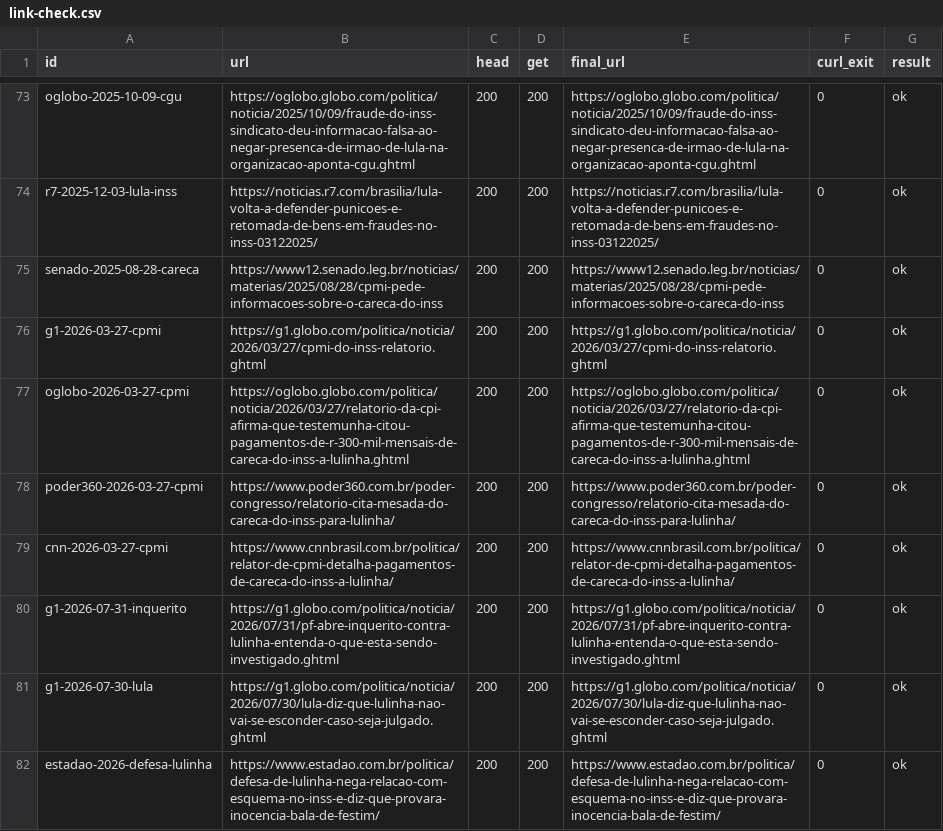
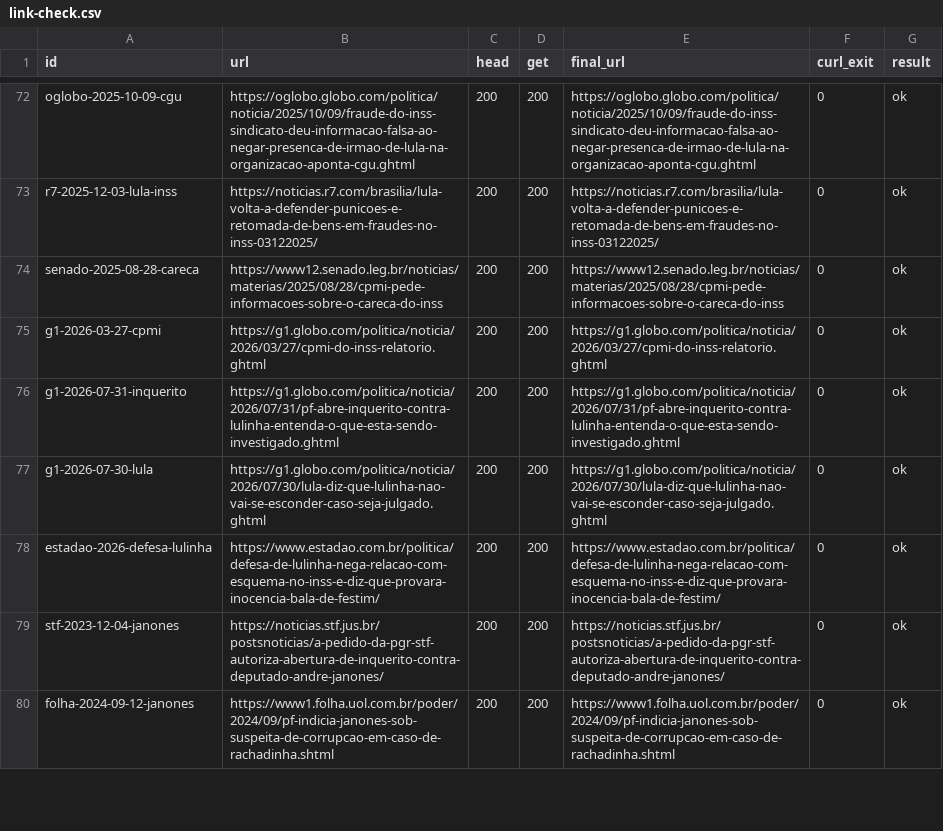
Before and after one commit to prof-ramos/lulagate, a CSV file: data/link-check.csv, drawn as a sheet; only a part is shown, gaps mark what is left out; the shorter side is filled out with more unchanged rows; the diff covers the shown part only; the diff names each change by its address in the sheet, - before the commit and + after, or states it on an @@ line.

Commit message:
Hotfix A: risco jurídico (parecer 1-5), situação jurídica e rebuild de docs (#3)
* Hotfix A: ocultações por risco jurídico (parecer 1-5), correções de situação jurídica do fact-check e rebuild de docs/

* Hotfix A (QA): remove menções ocultas, Dirceu pena extinta (indulto), fonte pública Mapa da Mina, Delúbio neutro, rótulos e CI de docs/

* Hotfix A (AC-20): con-006 sem 'condenado', desfecho antes do histórico, remove termos de fontes despublicadas, datas completas

---------

Co-authored-by: prof-ramos <194977729+prof-ramos@users.noreply.github.com>

```diff
--- a/data/link-check.csv
+++ b/data/link-check.csv
-row 77: oglobo-2026-03-27-cpmi | https://oglobo.globo.com/politica/noticia/2026/03/27/relatorio-da-cpi-afirma-que-testemunha-citou-pagamentos-de-r-300-mil-mensais-de-careca-do-inss-a-lulinha.ghtml | 200 | 200 | https://oglobo.globo.com/politica/noticia/2026/03/27/relatorio-da-cpi-afirma-que-testemunha-citou-pagamentos-de-r-300-mil-mensais-de-careca-do-inss-a-lulinha.ghtml | 0 | ok
-row 78: poder360-2026-03-27-cpmi | https://www.poder360.com.br/poder-congresso/relatorio-cita-mesada-do-careca-do-inss-para-lulinha/ | 200 | 200 | https://www.poder360.com.br/poder-congresso/relatorio-cita-mesada-do-careca-do-inss-para-lulinha/ | 0 | ok
-row 79: cnn-2026-03-27-cpmi | https://www.cnnbrasil.com.br/politica/relator-de-cpmi-detalha-pagamentos-de-careca-do-inss-a-lulinha/ | 200 | 200 | https://www.cnnbrasil.com.br/politica/relator-de-cpmi-detalha-pagamentos-de-careca-do-inss-a-lulinha/ | 0 | ok
```
Also changed, not shown: 3 removed rows elsewhere in this file, data/creditos-imagens.csv, 42 other files.
